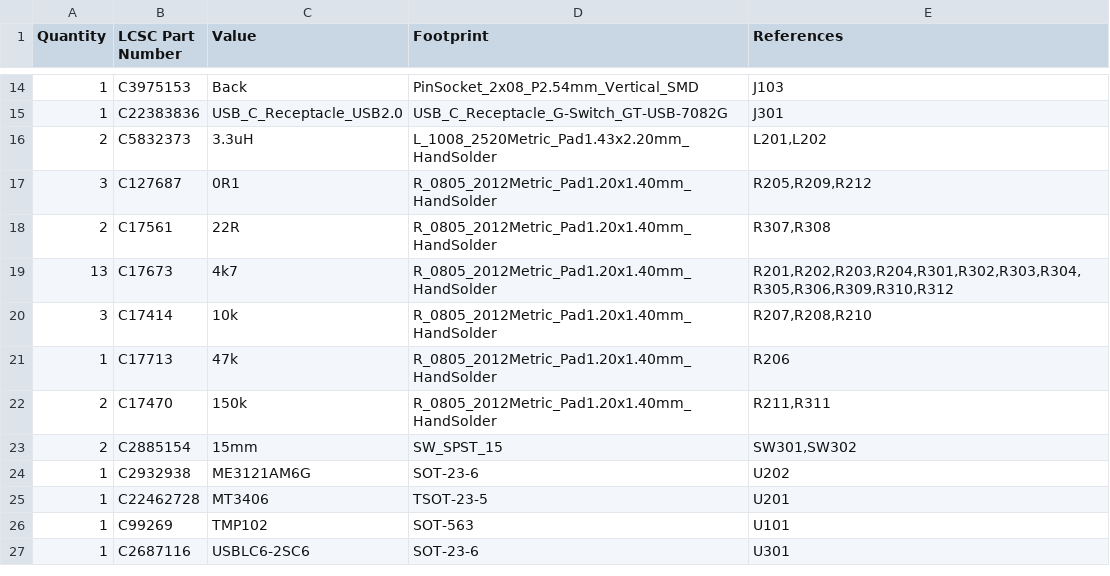
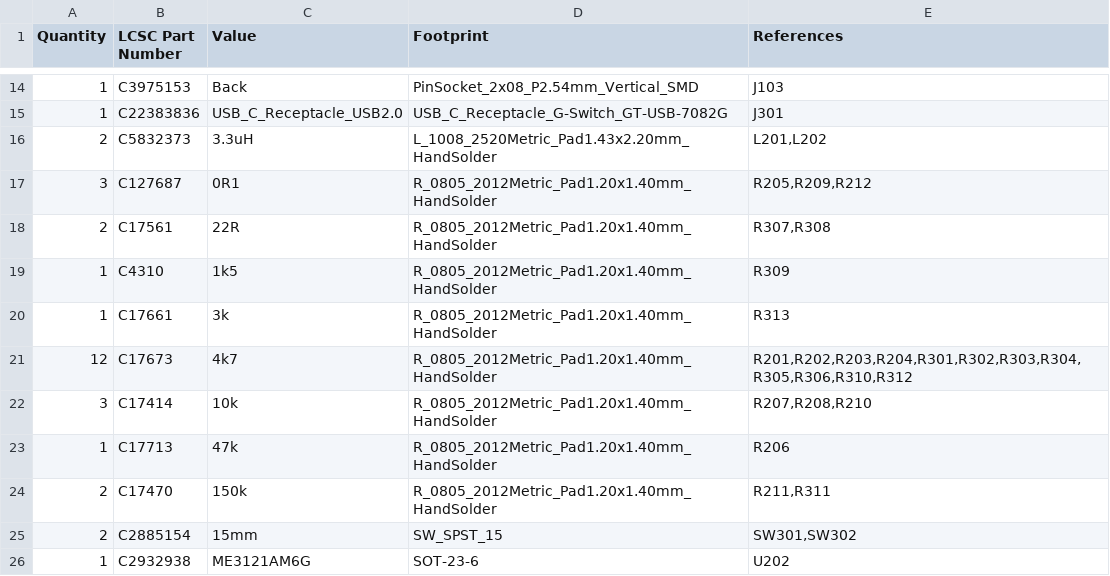
Before and after one commit to makerspacelt/WormControl-Input32-ControlBoard, a CSV file: gen/bom_lcsc.csv, drawn as a sheet; only a part is shown, gaps mark what is left out; the shorter side is filled out with more unchanged rows.

```diff
--- a/gen/bom_lcsc.csv
+++ b/gen/bom_lcsc.csv
@@ -18,3 +18,5 @@
 "2","C17561","22R","R_0805_2012Metric_Pad1.20x1.40mm_HandSolder","R307,R308"
-"13","C17673","4k7","R_0805_2012Metric_Pad1.20x1.40mm_HandSolder","R201,R202,R203,R204,R301,R302,R303,R304,R305,R306,R309,R310,R312"
+"1","C4310","1k5","R_0805_2012Metric_Pad1.20x1.40mm_HandSolder","R309"
+"1","C17661","3k","R_0805_2012Metric_Pad1.20x1.40mm_HandSolder","R313"
+"12","C17673","4k7","R_0805_2012Metric_Pad1.20x1.40mm_HandSolder","R201,R202,R203,R204,R301,R302,R303,R304,R305,R306,R310,R312"
 "3","C17414","10k","R_0805_2012Metric_Pad1.20x1.40mm_HandSolder","R207,R208,R210"
```
Also changed, not shown: gen/bom.csv, gen/single/_bom.csv, 26 other files.
